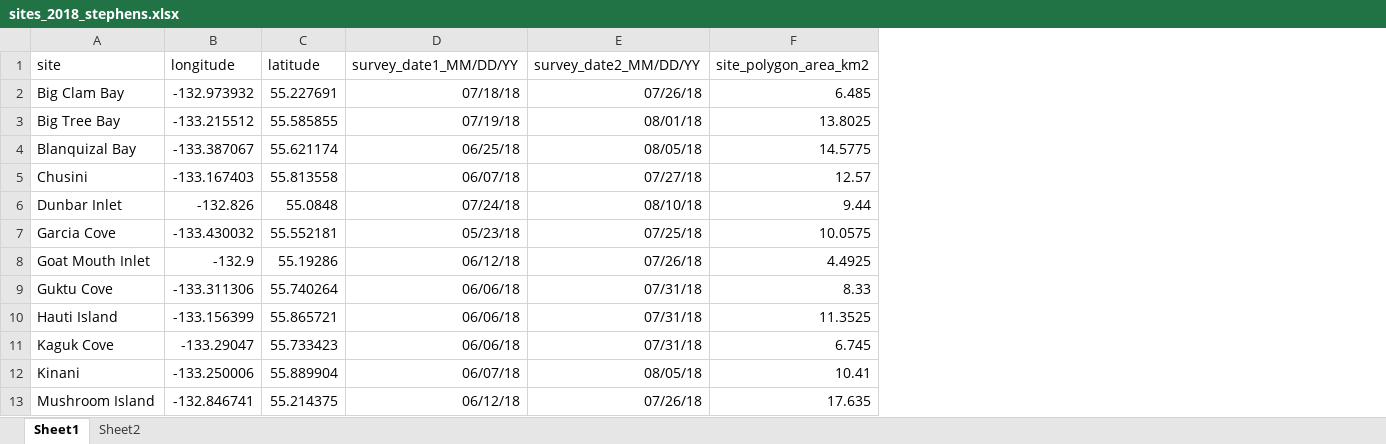
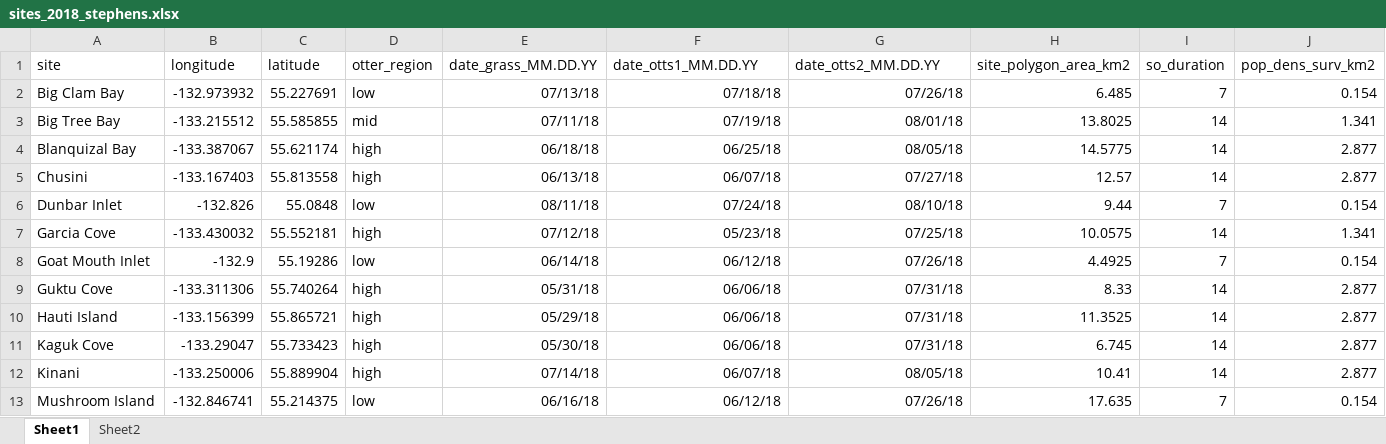
Before and after one commit to APECS-ak/APECS-master-repos, an Excel workbook: sea_otter_index_2018/sites_2018_stephens.xlsx, sheet Sheet1, drawn as a sheet; only a part is shown; values as stored, in another font and other column widths than the file's, no borders; addresses are those after the commit; the diff names each change by its address in the sheet, - before the commit and + after, or states it on an @@ line.

```diff
--- a/sea_otter_index_2018/sites_2018_stephens.xlsx (sheet Sheet1)
+++ b/sea_otter_index_2018/sites_2018_stephens.xlsx (sheet Sheet1)
+column D (otter_region), rows 2-13: low | mid | high | high | low | high | low | high | high | high | high | low
+column E (date_grass_MM.DD.YY), rows 2-13: 07/13/18 | 07/11/18 | 06/18/18 | 06/13/18 | 08/11/18 | 07/12/18 | 06/14/18 | 05/31/18 | 05/29/18 | 05/30/18 | 07/14/18 | 06/16/18
+column I (so_duration), rows 2-13: 7 | 14 | 14 | 14 | 7 | 14 | 7 | 14 | 14 | 14 | 14 | 7
+column J (pop_dens_surv_km2), rows 2-13: 0.154 | 1.341 | 2.877 | 2.877 | 0.154 | 1.341 | 0.154 | 2.877 | 2.877 | 2.877 | 2.877 | 0.154
-F1: survey_date1_MM/DD/YY
+F1: date_otts1_MM.DD.YY
-G1: survey_date2_MM/DD/YY
+G1: date_otts2_MM.DD.YY
```
Also changed, not shown: sea_otter_index_2018/sea_otter_counts_2018_stephens_all.xlsx, 11 other files.
